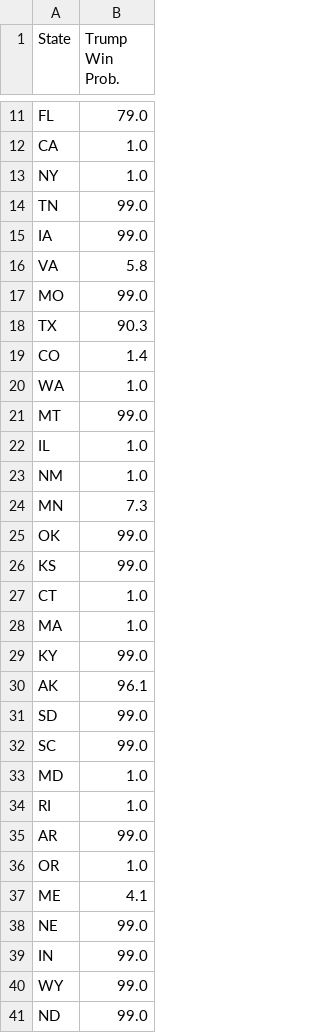
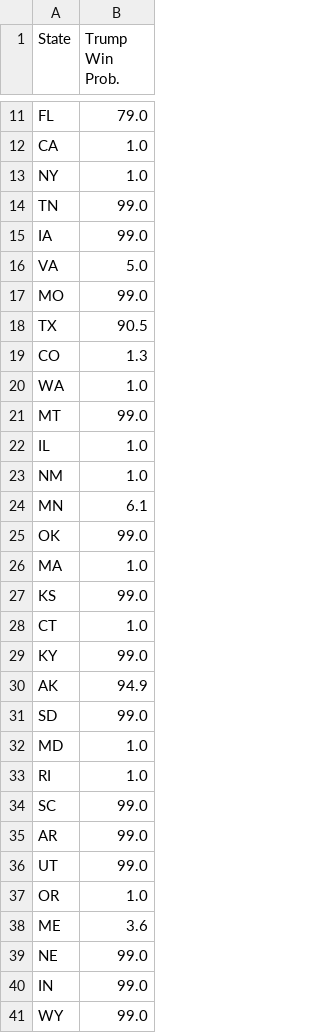
Before and after one commit to acbass49/Election2024, a CSV file: data/state_probabilities.csv, drawn as a sheet; only a part is shown, gaps mark what is left out; the shorter side is filled out with more unchanged rows; the diff covers the shown part only.

```diff
--- a/data/state_probabilities.csv
+++ b/data/state_probabilities.csv
@@ -15,6 +15,6 @@ TN,99.0
 IA,99.0
-VA,5.8
+VA,5.0
 MO,99.0
-TX,90.3
-CO,1.4
+TX,90.5
+CO,1.3
 WA,1.0
@@ -23,16 +23,17 @@ IL,1.0
 NM,1.0
-MN,7.3
+MN,6.1
 OK,99.0
+MA,1.0
 KS,99.0
 CT,1.0
-MA,1.0
 KY,99.0
-AK,96.1
+AK,94.9
 SD,99.0
-SC,99.0
 MD,1.0
 RI,1.0
+SC,99.0
 AR,99.0
+UT,99.0
 OR,1.0
-ME,4.1
+ME,3.6
 NE,99.0
```
Also changed, not shown: 9 edited cells elsewhere in this file, data/simulation_data.csv, data/tracking_data.csv, 1 other file.
